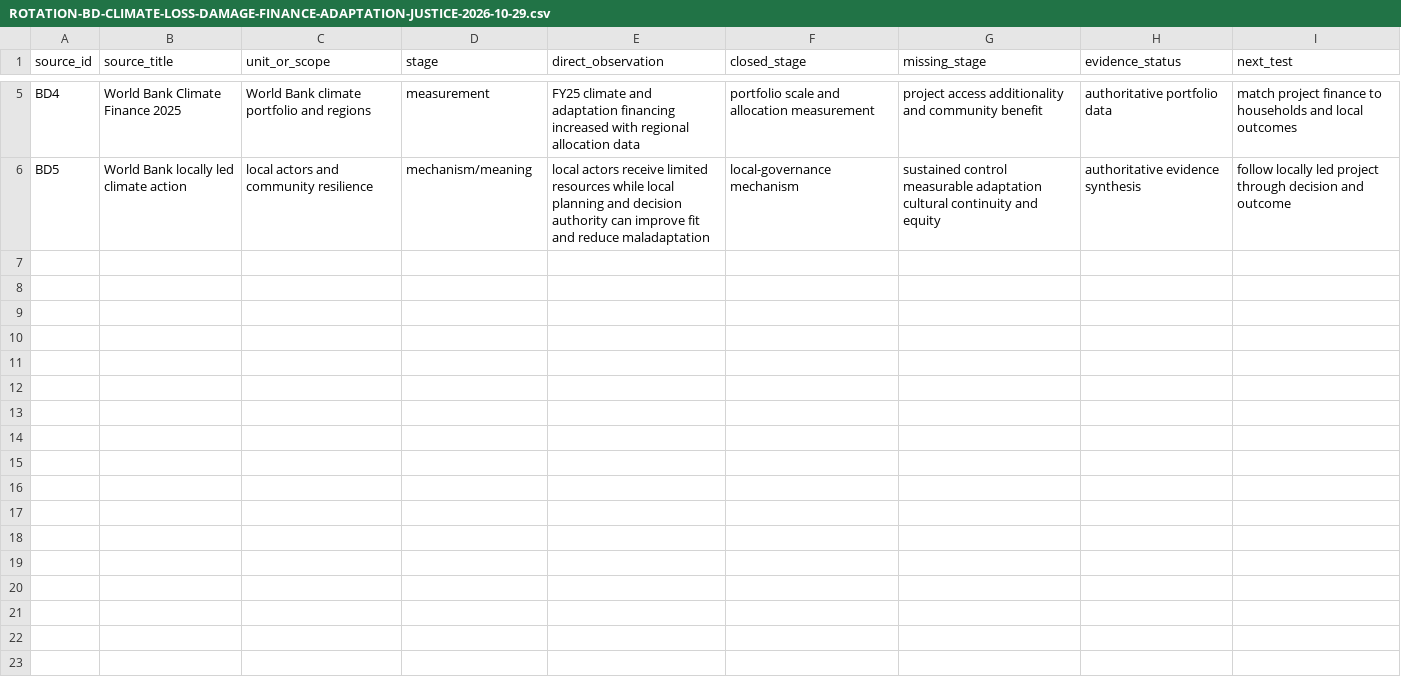
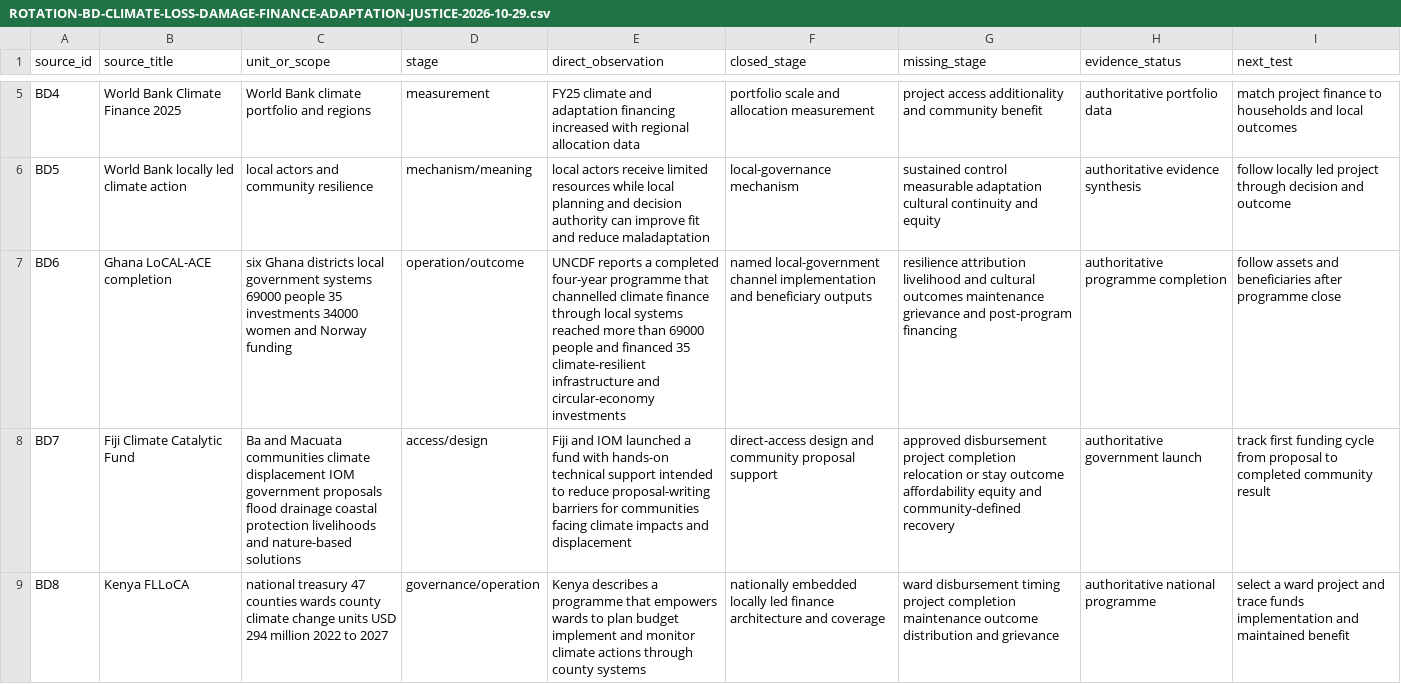
Before and after one commit to mehtama1234/cultural-geopolitical-theme-mining, a CSV file: analysis/ROTATION-BD-CLIMATE-LOSS-DAMAGE-FINANCE-ADAPTATION-JUSTICE-2026-10-29.csv, drawn as a sheet; only a part is shown, gaps mark what is left out; the diff names each change by its address in the sheet, - before the commit and + after, or states it on an @@ line.

Commit message:
Deepen climate finance local recovery evidence

```diff
--- a/analysis/ROTATION-BD-CLIMATE-LOSS-DAMAGE-FINANCE-ADAPTATION-JUSTICE-2026-10-29.csv
+++ b/analysis/ROTATION-BD-CLIMATE-LOSS-DAMAGE-FINANCE-ADAPTATION-JUSTICE-2026-10-29.csv
+row 7: BD6 | Ghana LoCAL-ACE completion | six Ghana districts local government systems 69000 people 35 investments 34000 women and Norway funding | operation/outcome | UNCDF reports a completed four-year programme that channelled climate finance through local systems reached more than 69000 people and financed 35 climate-resilient infrastructure and circular-economy investments | named local-government channel implementation and beneficiary outputs | resilience attribution livelihood and cultural outcomes maintenance grievance and post-program financing | authoritative programme completion | follow assets and beneficiaries after programme close
+row 8: BD7 | Fiji Climate Catalytic Fund | Ba and Macuata communities climate displacement IOM government proposals flood drainage coastal protection livelihoods and nature-based solutions | access/design | Fiji and IOM launched a fund with hands-on technical support intended to reduce proposal-writing barriers for communities facing climate impacts and displacement | direct-access design and community proposal support | approved disbursement project completion relocation or stay outcome affordability equity and community-defined recovery | authoritative government launch | track first funding cycle from proposal to completed community result
+row 9: BD8 | Kenya FLLoCA | national treasury 47 counties wards county climate change units USD 294 million 2022 to 2027 | governance/operation | Kenya describes a programme that empowers wards to plan budget implement and monitor climate actions through county systems | nationally embedded locally led finance architecture and coverage | ward disbursement timing project completion maintenance outcome distribution and grievance | authoritative national programme | select a ward project and trace funds implementation and maintained benefit
```
Also changed, not shown: 3 other files.
